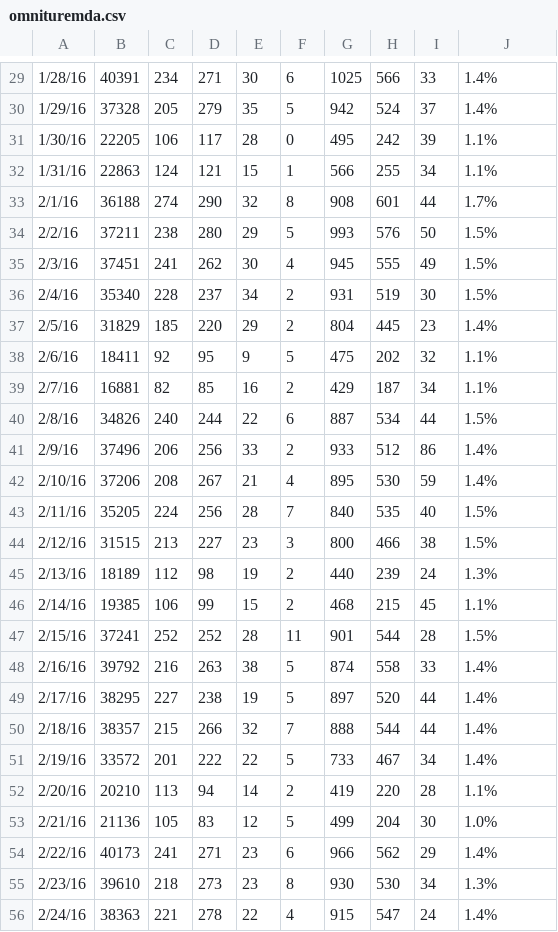
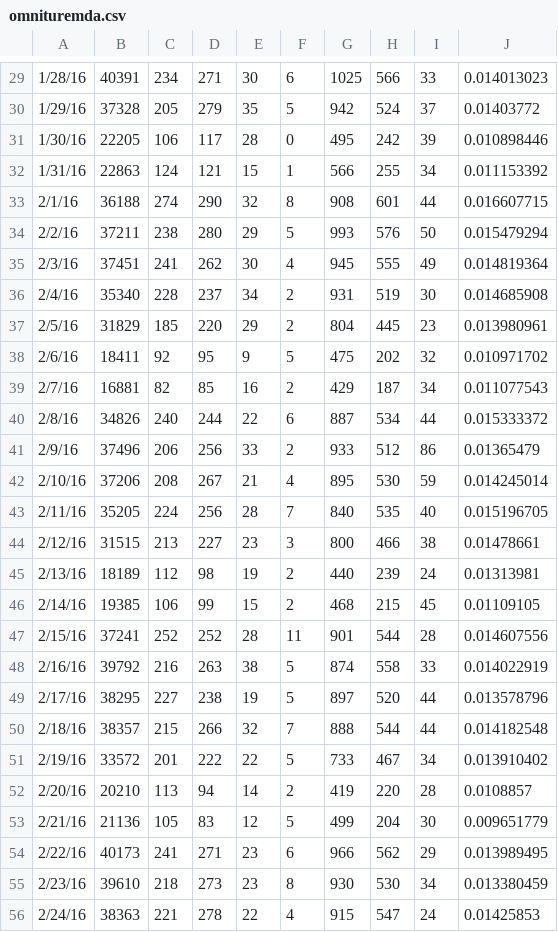
Before and after one commit to nicbaez/atldat, a CSV file: omnituremda.csv, drawn as a sheet; only a part is shown, gaps mark what is left out; the diff covers the shown part only; the diff names each change by its address in the sheet, - before the commit and + after, or states it on an @@ line.

```diff
--- a/omnituremda.csv
+++ b/omnituremda.csv
-J29: 1.4%
+J29: 0.014013023
-J30: 1.4%
+J30: 0.01403772
-J31: 1.1%
+J31: 0.010898446
-J32: 1.1%
+J32: 0.011153392
-J33: 1.7%
+J33: 0.016607715
-J34: 1.5%
+J34: 0.015479294
-J35: 1.5%
+J35: 0.014819364
-J36: 1.5%
+J36: 0.014685908
-J37: 1.4%
+J37: 0.013980961
-J38: 1.1%
+J38: 0.010971702
-J39: 1.1%
+J39: 0.011077543
-J40: 1.5%
+J40: 0.015333372
-J41: 1.4%
+J41: 0.01365479
-J42: 1.4%
+J42: 0.014245014
-J43: 1.5%
+J43: 0.015196705
-J44: 1.5%
+J44: 0.01478661
-J45: 1.3%
+J45: 0.01313981
-J46: 1.1%
+J46: 0.01109105
-J47: 1.5%
+J47: 0.014607556
-J48: 1.4%
+J48: 0.014022919
-J49: 1.4%
+J49: 0.013578796
-J50: 1.4%
+J50: 0.014182548
-J51: 1.4%
+J51: 0.013910402
-J52: 1.1%
+J52: 0.0108857
-J53: 1.0%
+J53: 0.009651779
-J54: 1.4%
+J54: 0.013989495
-J55: 1.3%
+J55: 0.013380459
-J56: 1.4%
+J56: 0.01425853
```
Also changed, not shown: 1 added row, 1 removed row and 65 edited cells elsewhere in this file, 1 other file.
